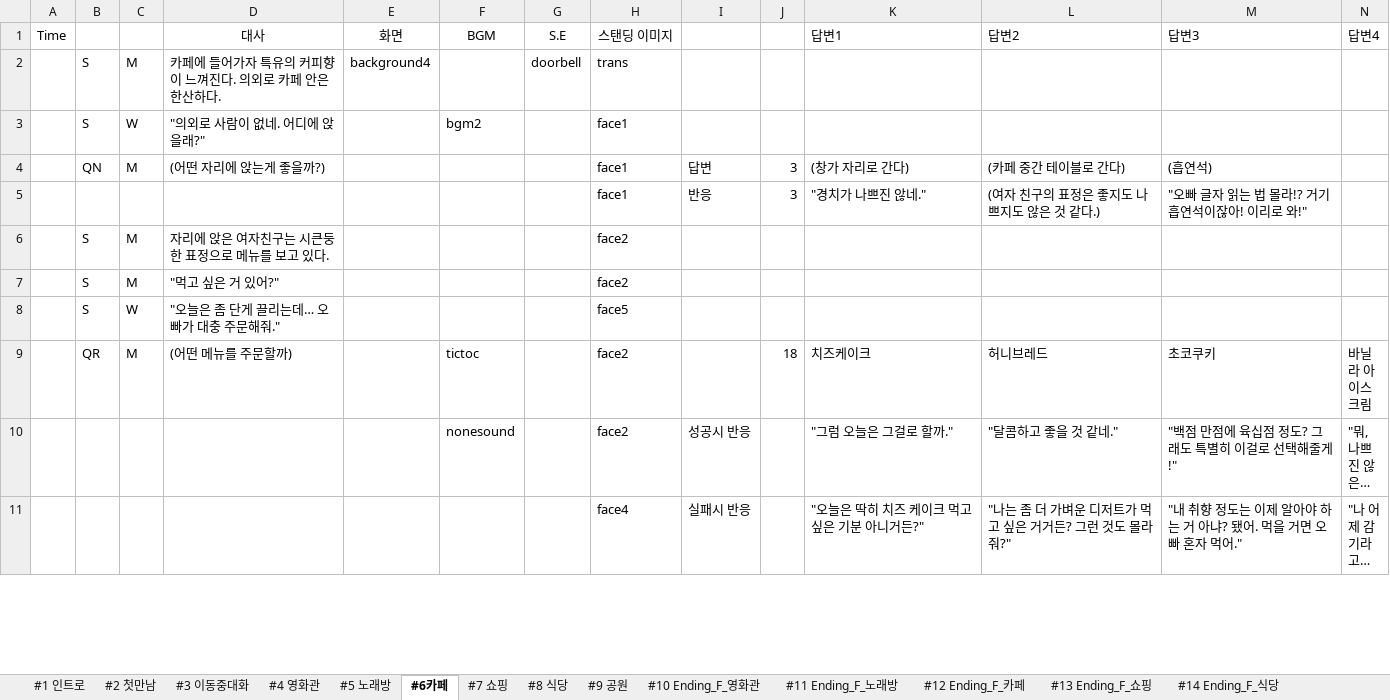
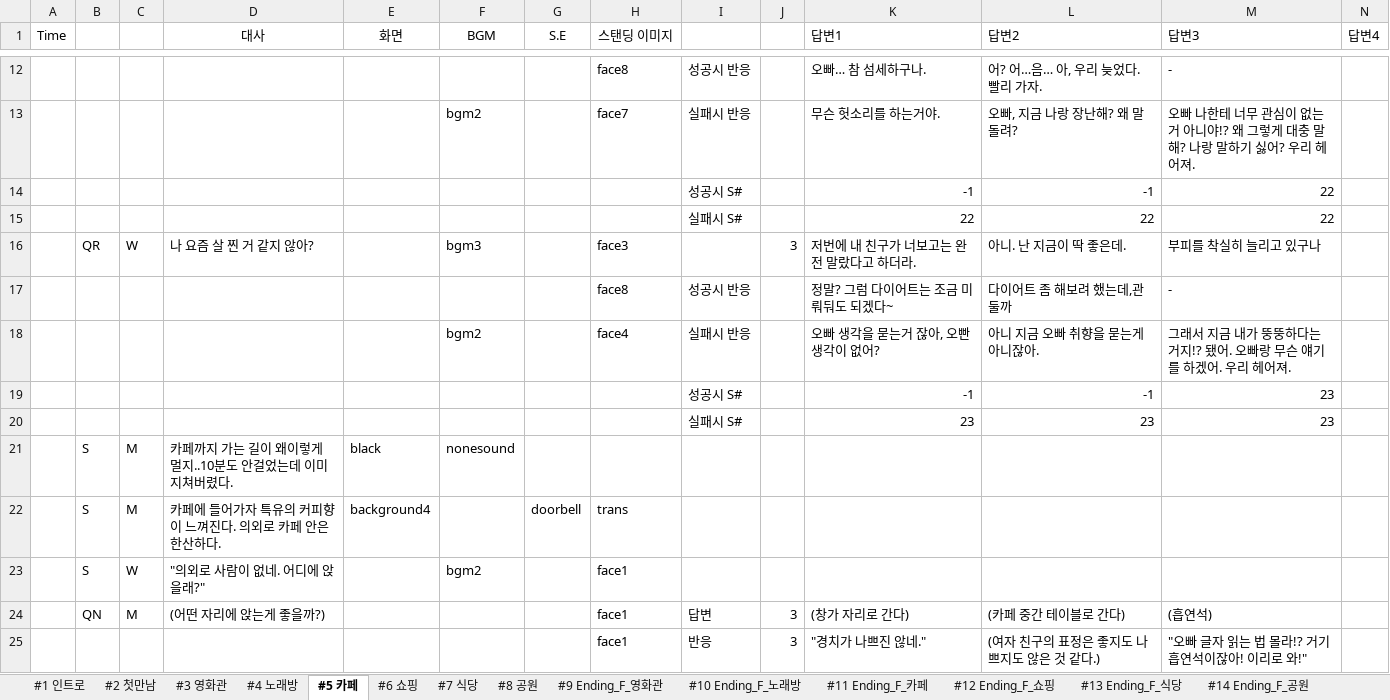
Before and after one commit to hamtol2/Project_DokiDoki, an Excel workbook: Assets/Editor/Data/SpeechData.xlsx, sheet #5 카페, drawn as a sheet; only a part is shown, gaps mark what is left out; the shorter side is filled out with more unchanged rows; long unchanged cells end in …; values as stored, in another font and other column widths than the file's, no borders; rows hold the shown columns only; the diff covers the shown part only; the diff names each change by its address in the sheet, - before the commit and + after, or states it on an @@ line.

```diff
--- a/Assets/Editor/Data/SpeechData.xlsx (sheet #5 카페)
+++ b/Assets/Editor/Data/SpeechData.xlsx (sheet #5 카페)
-sheet tab: #4 영화관
+sheet tab: #3 영화관
-sheet tab: #5 노래방
+sheet tab: #4 노래방
-sheet tab: #6카페
+sheet tab: #5 카페
-sheet tab: #7 쇼핑
+sheet tab: #6 쇼핑
-sheet tab: #8 식당
+sheet tab: #7 식당
-sheet tab: #9 공원
+sheet tab: #8 공원
-sheet tab: #10 Ending_F_영화관
+sheet tab: #9 Ending_F_영화관
-sheet tab: #11 Ending_F_노래방
+sheet tab: #10 Ending_F_노래방
-sheet tab: #12 Ending_F_카페
+sheet tab: #11 Ending_F_카페
-sheet tab: #13 Ending_F_쇼핑
+sheet tab: #12 Ending_F_쇼핑
-sheet tab: #14 Ending_F_식당
+sheet tab: #13 Ending_F_식당
-sheet tab: #3 이동중대화
+row 12:  |  |  |  |  |  |  | face8 | 성공시 반응 |  | 오빠… 참 섬세하구나. | 어? 어…음… 아, 우리 늦었다. 빨리 가자. | -
+row 13:  |  |  |  |  | bgm2 |  | face7 | 실패시 반응 |  | 무슨 헛소리를 하는거야. | 오빠, 지금 나랑 장난해? 왜 말 돌려? | 오빠 나한테 너무 관심이 없는 거 아니야!? 왜 그렇게 대충 말해? 나랑 말하기 싫어? 우리 헤어져.
+row 14:  |  |  |  |  |  |  |  | 성공시 S# |  | -1 | -1 | 22
+row 15:  |  |  |  |  |  |  |  | 실패시 S# |  | 22 | 22 | 22
+row 16:  | QR | W | 나 요즘 살 찐 거 같지 않아? |  | bgm3 |  | face3 |  | 3 | 저번에 내 친구가 너보고는 완전 말랐다고 하더라. | 아니. 난 지금이 딱 좋은데. | 부피를 착실히 늘리고 있구나
+row 17:  |  |  |  |  |  |  | face8 | 성공시 반응 |  | 정말? 그럼 다이어트는 조금 미뤄둬도 되겠다~ | 다이어트 좀 해보려 했는데,관둘까 | -
+row 18:  |  |  |  |  | bgm2 |  | face4 | 실패시 반응 |  | 오빠 생각을 묻는거 잖아, 오빤 생각이 없어? | 아니 지금 오빠 취향을 묻는게 아니잖아. | 그래서 지금 내가 뚱뚱하다는 거지!? 됐어. 오빠랑 무슨 얘기를 하겠어. 우리 헤어져.
+row 19:  |  |  |  |  |  |  |  | 성공시 S# |  | -1 | -1 | 23
+row 20:  |  |  |  |  |  |  |  | 실패시 S# |  | 23 | 23 | 23
+row 21:  | S | M | 카페까지 가는 길이 왜이렇게 멀지..10분도 안걸었는데 이미 지쳐버렸다. | black | nonesound
```
Also changed, not shown: 12 added rows and 2 removed rows elsewhere in this sheet, sheet #7 식당, sheet #3 영화관, sheet #4 노래방, sheet #8 공원, sheet #6 쇼핑, sheet #20 Ending_F_저기 저 여자 어때, 29 more sheets, other sheet tabs, formulas that keep their value, charts or pictures, 59 other files.
